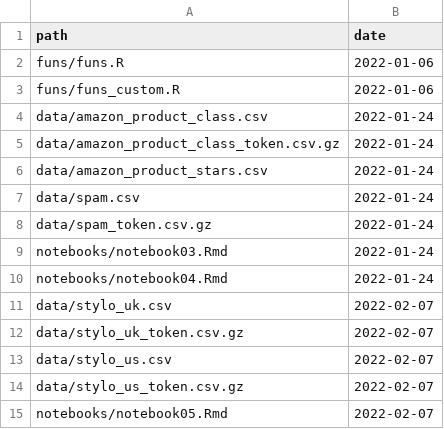
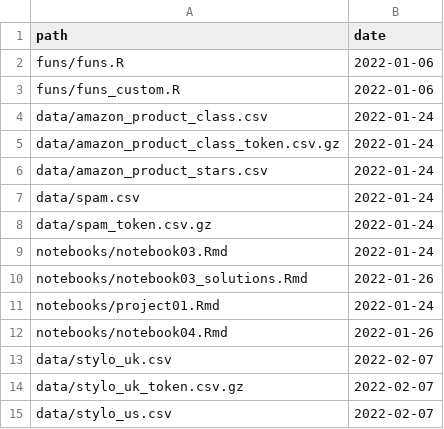
Before and after one commit to statsmaths/dsst389-s22, a CSV file: extra/manifest.csv, drawn as a sheet; only a part is shown; the shorter side is filled out with more unchanged rows.

```diff
--- a/extra/manifest.csv
+++ b/extra/manifest.csv
@@ -9,3 +9,5 @@ path,date
 "notebooks/notebook03.Rmd","2022-01-24"
-"notebooks/notebook04.Rmd","2022-01-24"
+"notebooks/notebook03_solutions.Rmd","2022-01-26"
+"notebooks/project01.Rmd","2022-01-24"
+"notebooks/notebook04.Rmd","2022-01-26"
 "data/stylo_uk.csv","2022-02-07"
```
Also changed, not shown: 14 other files.
